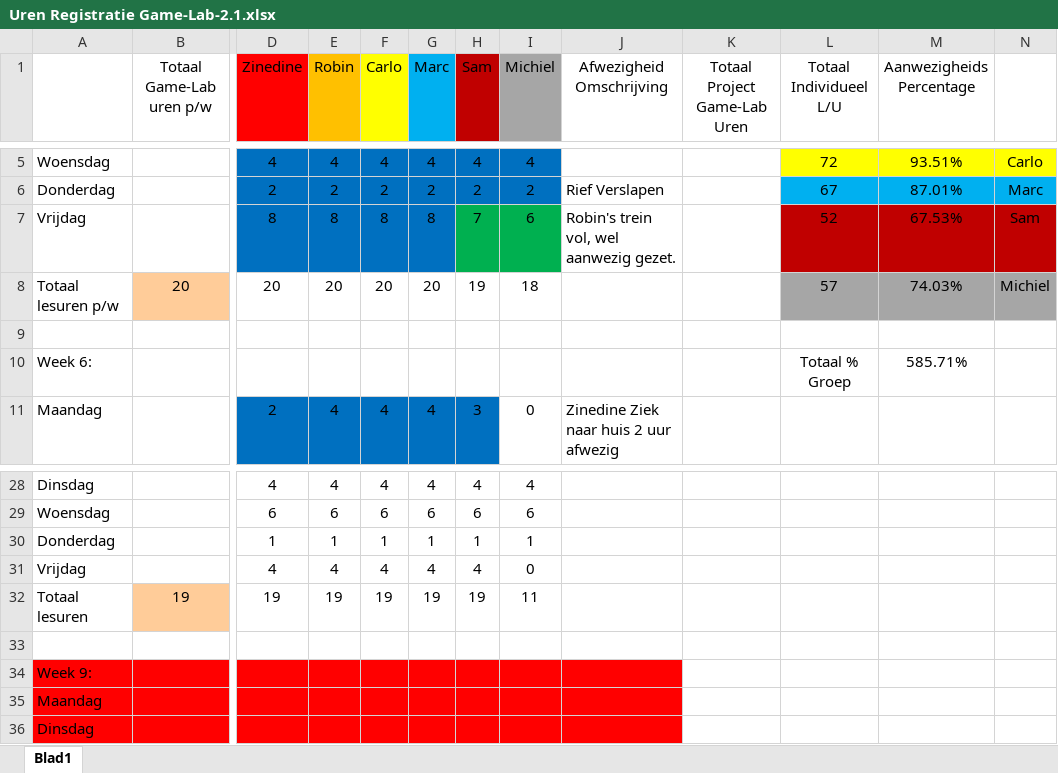
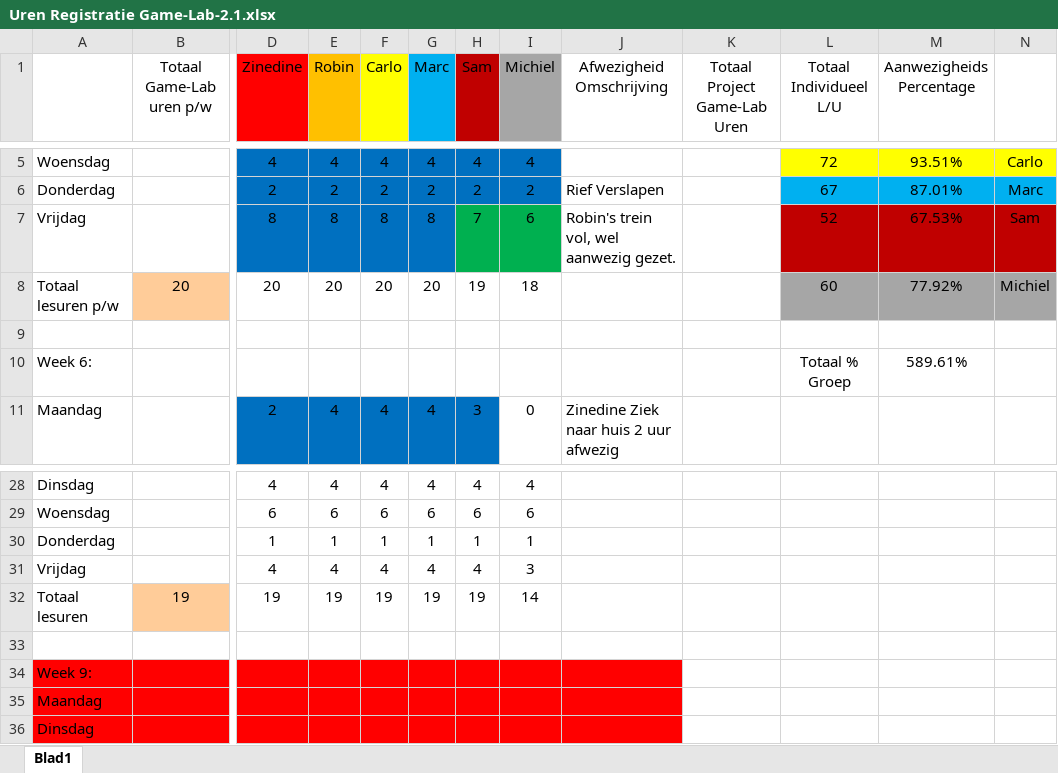
Before and after one commit to ryuiji/FPS, an Excel workbook: Algemeen/Uren Registratie Game-Lab-2.1.xlsx, sheet Blad1, drawn as a sheet; only a part is shown, gaps mark what is left out; values as stored, in another font and other column widths than the file's, no borders; the diff names each change by its address in the sheet, - before the commit and + after, or states it on an @@ line.

```diff
--- a/Algemeen/Uren Registratie Game-Lab-2.1.xlsx (sheet Blad1)
+++ b/Algemeen/Uren Registratie Game-Lab-2.1.xlsx (sheet Blad1)
-L8 (Totaal Individueel L/U): 57
+L8 (Totaal Individueel L/U): 60
-M8 (Aanwezigheids Percentage): 74.03%
+M8 (Aanwezigheids Percentage): 77.92%
-M10 (Aanwezigheids Percentage): 585.71%
+M10 (Aanwezigheids Percentage): 589.61%
-I31 (Michiel): 0
+I31 (Michiel): 3
-I32 (Michiel): 11
+I32 (Michiel): 14
```
Also changed, not shown: 5 other files.
